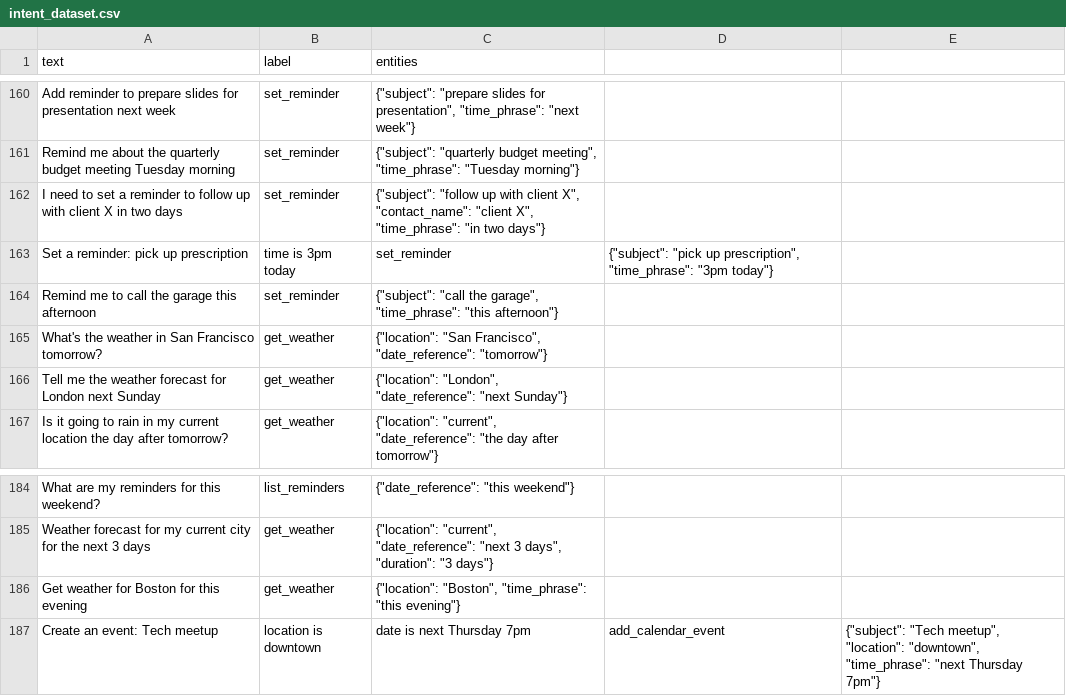
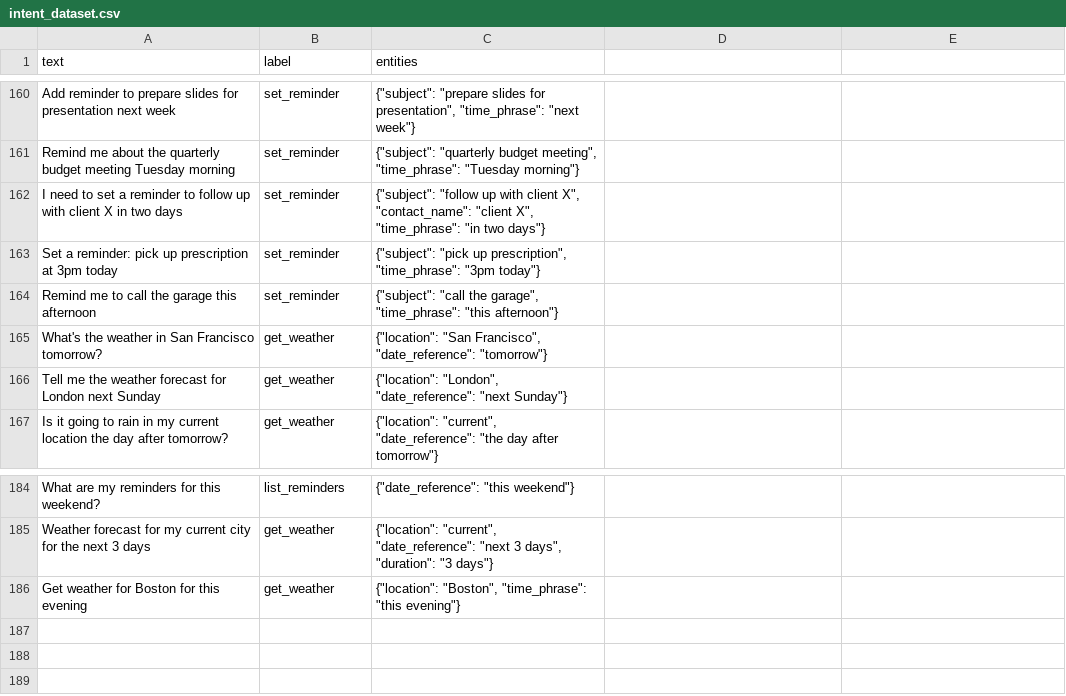
Before and after one commit to coff33ninja/voice_assistant, a CSV file: intent_data/intent_dataset.csv, drawn as a sheet; only a part is shown, gaps mark what is left out; removed rows and columns are numbered as before the commit, all else as after; the diff names each change by its address in the sheet, - before the commit and + after, or states it on an @@ line.

```diff
--- a/intent_data/intent_dataset.csv
+++ b/intent_data/intent_dataset.csv
-row 163: Set a reminder: pick up prescription | time is 3pm today | set_reminder | {"subject": "pick up prescription", "time_phrase": "3pm today"}
+row 163: Set a reminder: pick up prescription at 3pm today | set_reminder | {"subject": "pick up prescription", "time_phrase": "3pm today"}
-row 187: Create an event: Tech meetup | location is downtown | date is next Thursday 7pm | add_calendar_event | {"subject": "Tech meetup", "location": "downtown", "time_phrase": "next Thursday 7pm"}
```
Also changed, not shown: 3 other files.
